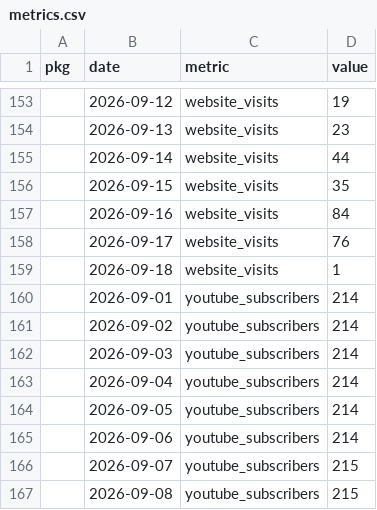
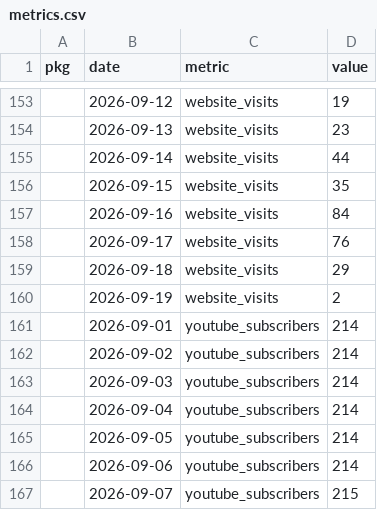
Before and after one commit to palaeoverse/palaeoverse.dashboard, a CSV file: data/metrics.csv, drawn as a sheet; only a part is shown, gaps mark what is left out; the shorter side is filled out with more unchanged rows.

```diff
--- a/data/metrics.csv
+++ b/data/metrics.csv
@@ -158,3 +158,4 @@
 "",2026-09-17,"website_visits",76
-"",2026-09-18,"website_visits",1
+"",2026-09-18,"website_visits",29
+"",2026-09-19,"website_visits",2
 "",2026-09-01,"youtube_subscribers",214
```
Also changed, not shown: 3 other files.
